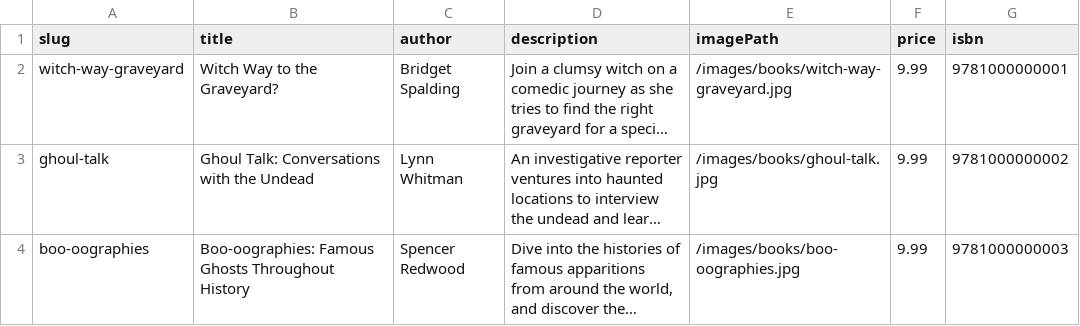
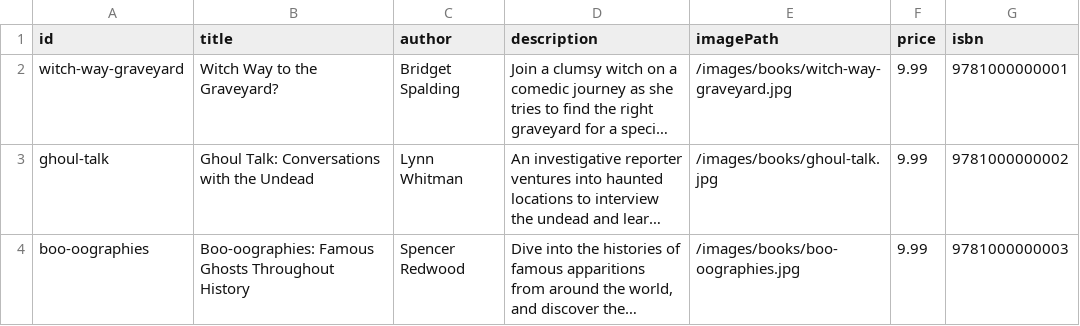
Before and after one commit to netlify/compose-workshop-2023, a CSV file: public/books.csv, drawn as a sheet; only a part is shown; long unchanged cells end in …; the diff names each change by its address in the sheet, - before the commit and + after, or states it on an @@ line.

Commit message:
slug -> id in books.csv

```diff
--- a/public/books.csv
+++ b/public/books.csv
-A1: slug
+A1: id
```
